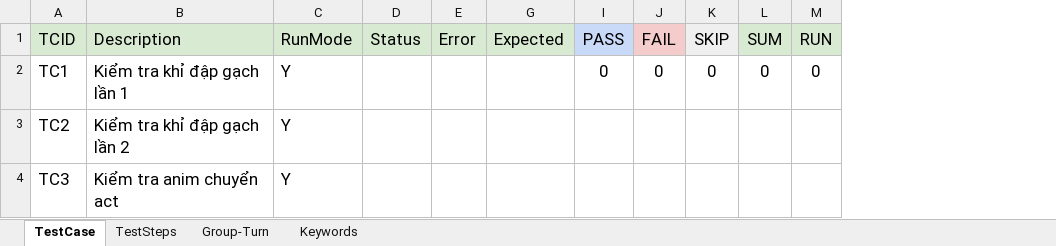
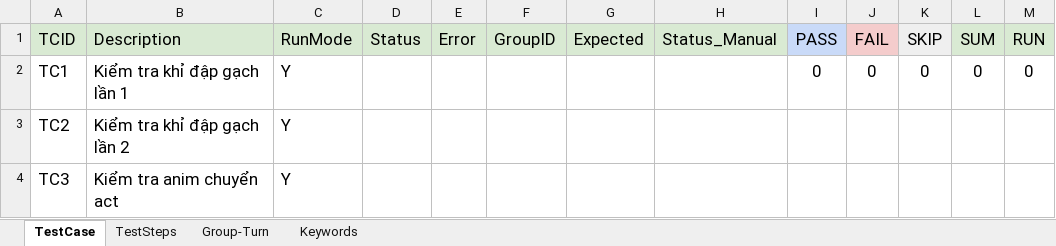
Before and after one commit to ngale892/tool_test_game, an Excel workbook: config/testcases/Report_BrickLayer.BE.RS01(Clone).xlsx, sheet TestCase, drawn as a sheet; values as stored, in another font and other column widths than the file's, no borders; charts and pictures and conditional formats not drawn; the diff names each change by its address in the sheet, - before the commit and + after, or states it on an @@ line.

```diff
--- a/config/testcases/Report_BrickLayer.BE.RS01(Clone).xlsx (sheet TestCase)
+++ b/config/testcases/Report_BrickLayer.BE.RS01(Clone).xlsx (sheet TestCase)
@@ column F (GroupID) unhidden, empty @@
@@ column H (Status_Manual) unhidden, empty @@
```
Also changed, not shown: sheet TestSteps, config/testcases/Report_BE.ID01IntroDialog(Clone).xlsx, 5 other files.
